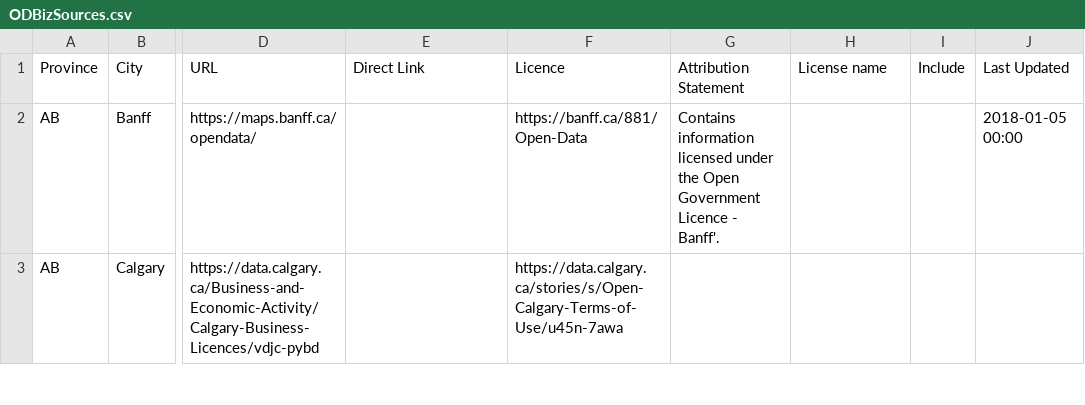
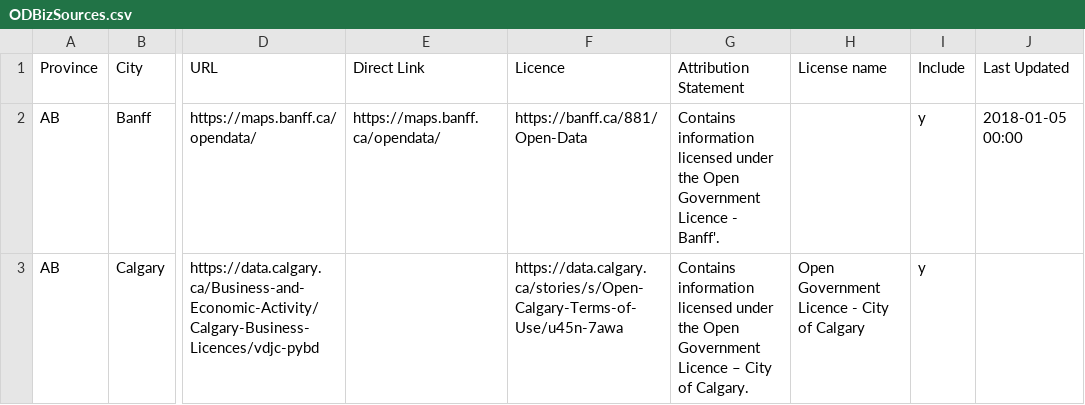
Before and after one commit to smlum/ODBiz, a CSV file: 1-PreProcessing/ODBizSources.csv, drawn as a sheet; only a part is shown, gaps mark what is left out; the diff covers the shown part only; the diff names each change by its address in the sheet, - before the commit and + after, or states it on an @@ line.

```diff
--- a/1-PreProcessing/ODBizSources.csv
+++ b/1-PreProcessing/ODBizSources.csv
-E2 (Direct Link): (empty)
+E2 (Direct Link): https://maps.banff.ca/opendata/
-I2:I3 (Include): (empty)
+I2:I3 (Include): y
-G3 (Attribution Statement): (empty)
+G3 (Attribution Statement): Contains information licensed under the Open Government Licence – City of Calgary.
-H3 (License name): (empty)
+H3 (License name): Open Government Licence - City of Calgary
```
Also changed, not shown: 71 edited cells elsewhere in this file, 20 other files.
